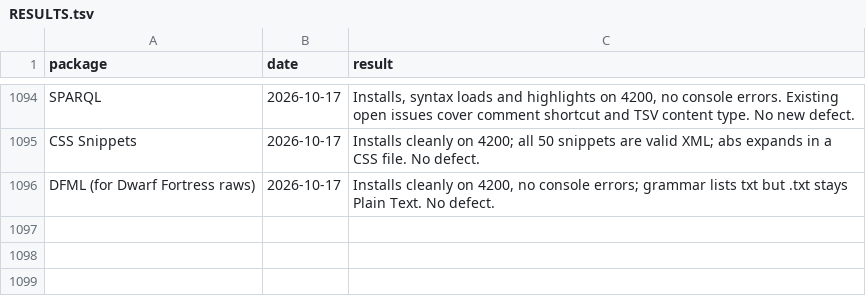
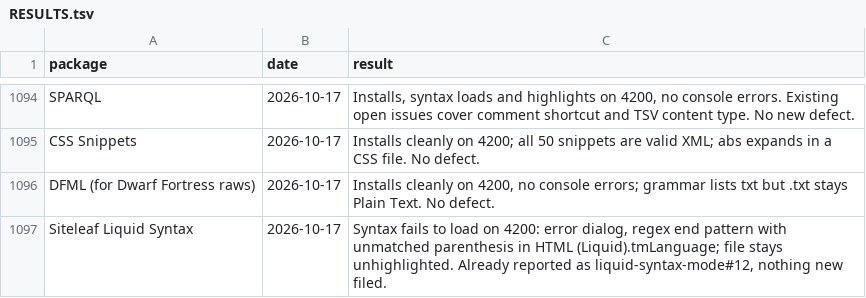
Before and after one commit to dpc00/sublime-package-audit, a TSV file: RESULTS.tsv, drawn as a sheet; only a part is shown, gaps mark what is left out.

```diff
--- a/RESULTS.tsv
+++ b/RESULTS.tsv
@@ -1096 +1096,2 @@ CSS Snippets	2026-10-17	Installs cleanly on 4200; all 50 snippets are valid XML;
 DFML (for Dwarf Fortress raws)	2026-10-17	Installs cleanly on 4200, no console errors; grammar lists txt but .txt stays Plain Text. No defect.
+Siteleaf Liquid Syntax	2026-10-17	Syntax fails to load on 4200: error dialog, regex end pattern with unmatched parenthesis in HTML (Liquid).tmLanguage; file stays unhighlighted. Already reported as liquid-syntax-mode#12, nothing new filed.
```
